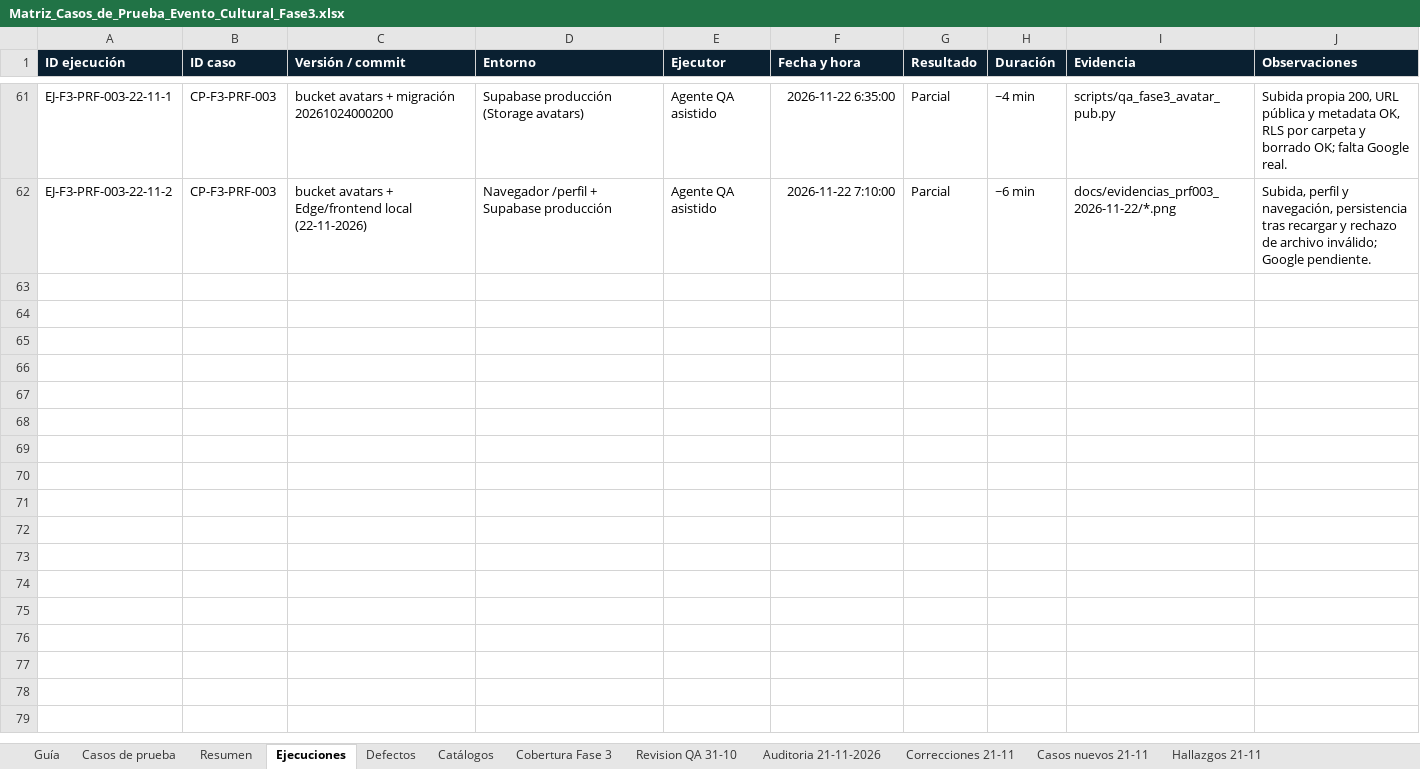
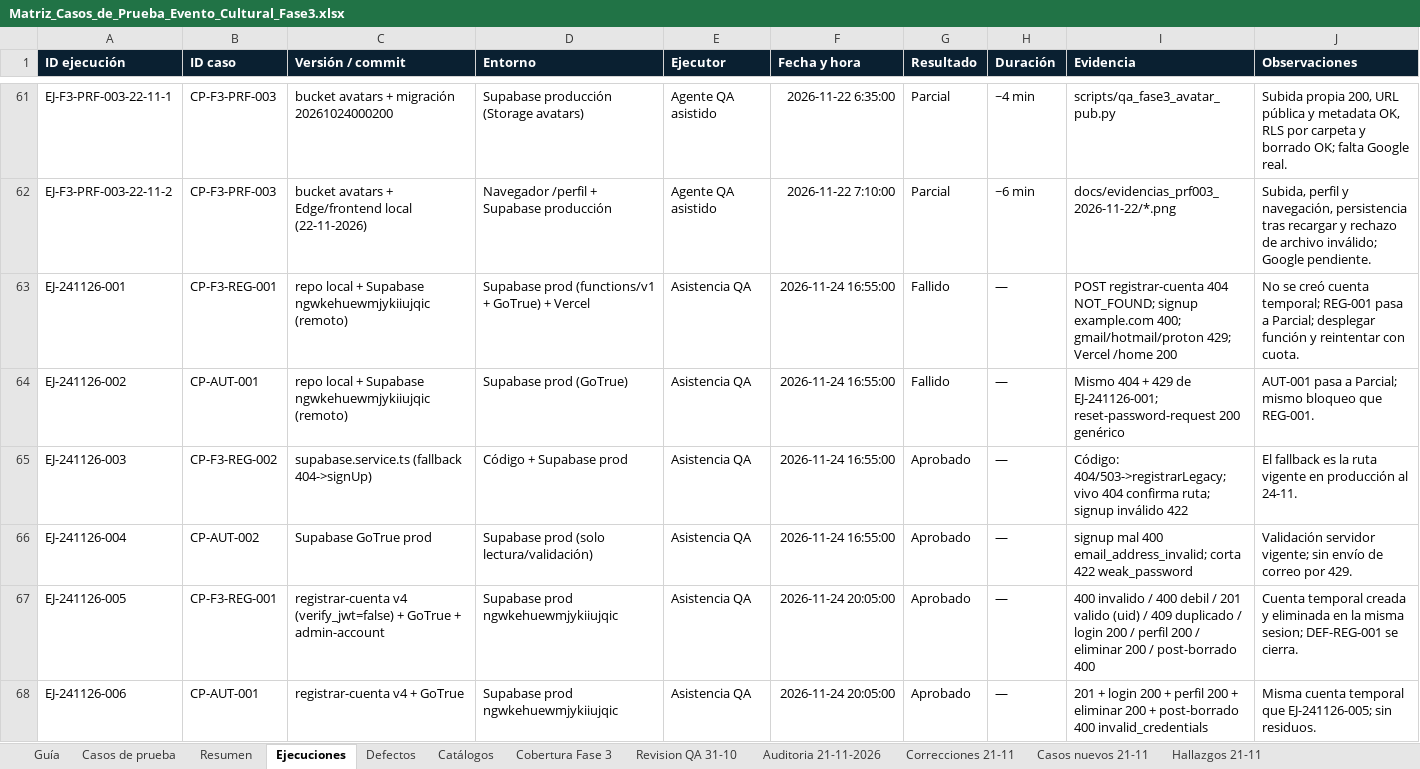
Before and after one commit to sunsitox/Proyecto_Capston_Evento_Cultural, an Excel workbook: Fase 3/Evidencias Grupales/Documentacion Metodologica/Matriz_Casos_de_Prueba_Evento_Cultural_Fase3.xlsx, sheet Ejecuciones, drawn as a sheet; only a part is shown, gaps mark what is left out; values as stored, in another font and other column widths than the file's, no borders; the diff names each change by its address in the sheet, - before the commit and + after, or states it on an @@ line.

```diff
--- a/Fase 3/Evidencias Grupales/Documentacion Metodologica/Matriz_Casos_de_Prueba_Evento_Cultural_Fase3.xlsx (sheet Ejecuciones)
+++ b/Fase 3/Evidencias Grupales/Documentacion Metodologica/Matriz_Casos_de_Prueba_Evento_Cultural_Fase3.xlsx (sheet Ejecuciones)
+row 63: EJ-241126-001 | CP-F3-REG-001 | repo local + Supabase ngwkehuewmjykiiujqic (remoto) | Supabase prod (functions/v1 + GoTrue) + Vercel | Asistencia QA | 2026-11-24 16:55:00 | Fallido | — | POST registrar-cuenta 404 NOT_FOUND; signup example.com 400; gmail/hotmail/proton 429; Vercel /home 200 | No se creó cuenta temporal; REG-001 pasa a Parcial; desplegar función y reintentar con cuota.
+row 64: EJ-241126-002 | CP-AUT-001 | repo local + Supabase ngwkehuewmjykiiujqic (remoto) | Supabase prod (GoTrue) | Asistencia QA | 2026-11-24 16:55:00 | Fallido | — | Mismo 404 + 429 de EJ-241126-001; reset-password-request 200 genérico | AUT-001 pasa a Parcial; mismo bloqueo que REG-001.
+row 65: EJ-241126-003 | CP-F3-REG-002 | supabase.service.ts (fallback 404->signUp) | Código + Supabase prod | Asistencia QA | 2026-11-24 16:55:00 | Aprobado | — | Código: 404/503->registrarLegacy; vivo 404 confirma ruta; signup inválido 422 | El fallback es la ruta vigente en producción al 24-11.
+row 66: EJ-241126-004 | CP-AUT-002 | Supabase GoTrue prod | Supabase prod (solo lectura/validación) | Asistencia QA | 2026-11-24 16:55:00 | Aprobado | — | signup mal 400 email_address_invalid; corta 422 weak_password | Validación servidor vigente; sin envío de correo por 429.
+row 67: EJ-241126-005 | CP-F3-REG-001 | registrar-cuenta v4 (verify_jwt=false) + GoTrue + admin-account | Supabase prod ngwkehuewmjykiiujqic | Asistencia QA | 2026-11-24 20:05:00 | Aprobado | — | 400 invalido / 400 debil / 201 valido (uid) / 409 duplicado / login 200 / perfil 200 / eliminar 200 / post-borrado 400 | Cuenta temporal creada y eliminada en la misma sesion; DEF-REG-001 se cierra.
+row 68: EJ-241126-006 | CP-AUT-001 | registrar-cuenta v4 + GoTrue | Supabase prod ngwkehuewmjykiiujqic | Asistencia QA | 2026-11-24 20:05:00 | Aprobado | — | 201 + login 200 + perfil 200 + eliminar 200 + post-borrado 400 invalid_credentials | Misma cuenta temporal que EJ-241126-005; sin residuos.
```
Also changed, not shown: sheet Defectos, sheet Casos de prueba, Fase 3/Evidencias Grupales/Requerimientos_Funcionales_NoFuncionales_MoSCoW_Fase3.xlsx, 8 other files.
